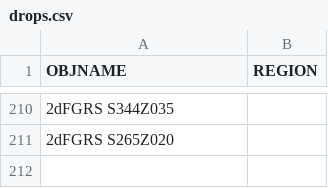
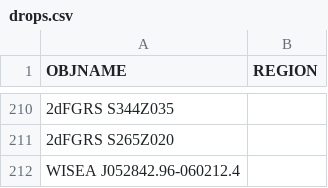
Before and after one commit to moustakas/SGA, a CSV file: py/SGA/data/SGA2025/overlays/v1.2/drops.csv, drawn as a sheet; only a part is shown, gaps mark what is left out; the diff names each change by its address in the sheet, - before the commit and + after, or states it on an @@ line.

```diff
--- a/py/SGA/data/SGA2025/overlays/v1.2/drops.csv
+++ b/py/SGA/data/SGA2025/overlays/v1.2/drops.csv
+row 212: WISEA J052842.96-060212.4
```
Also changed, not shown: 1 other file.
